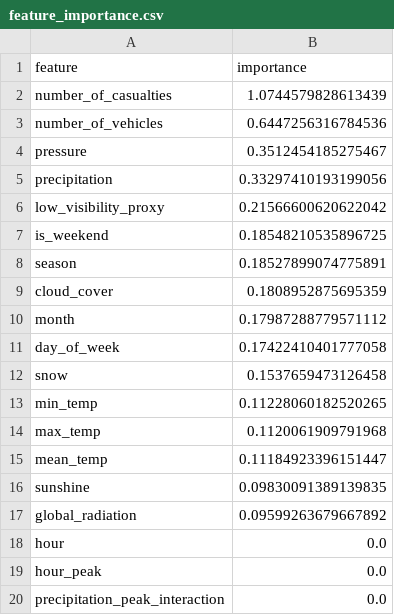
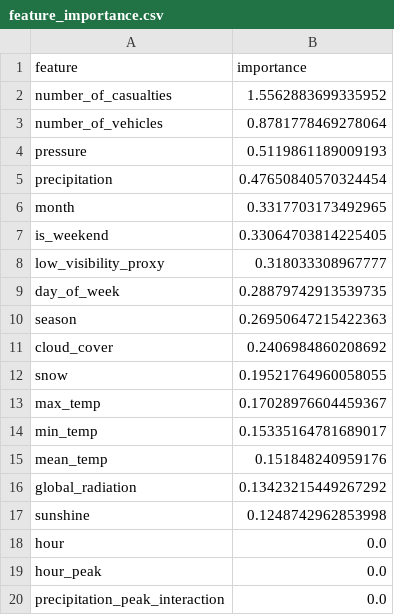
Before and after one commit to KSLXY/CASA0006, a CSV file: artifacts/feature_importance.csv, drawn as a sheet.

Commit message:
feat: implement baseline-credibility upgrade with data governance and reliability artifacts

```diff
--- a/artifacts/feature_importance.csv
+++ b/artifacts/feature_importance.csv
@@ -1,18 +1,18 @@
 feature,importance
-number_of_casualties,1.0744579828613439
-number_of_vehicles,0.6447256316784536
-pressure,0.3512454185275467
-precipitation,0.33297410193199056
-low_visibility_proxy,0.21566600620622042
-is_weekend,0.18548210535896725
-season,0.18527899074775891
-cloud_cover,0.1808952875695359
-month,0.17987288779571112
-day_of_week,0.17422410401777058
-snow,0.1537659473126458
-min_temp,0.11228060182520265
-max_temp,0.1120061909791968
-mean_temp,0.11184923396151447
-sunshine,0.09830091389139835
-global_radiation,0.09599263679667892
+number_of_casualties,1.5562883699335952
+number_of_vehicles,0.8781778469278064
+pressure,0.5119861189009193
+precipitation,0.47650840570324454
+month,0.3317703173492965
+is_weekend,0.33064703814225405
+low_visibility_proxy,0.318033308967777
+day_of_week,0.28879742913539735
+season,0.26950647215422363
+cloud_cover,0.2406984860208692
+snow,0.19521764960058055
+max_temp,0.17028976604459367
+min_temp,0.15335164781689017
+mean_temp,0.151848240959176
+global_radiation,0.13423215449267292
+sunshine,0.1248742962853998
 hour,0.0
```
Also changed, not shown: 20 other files.
